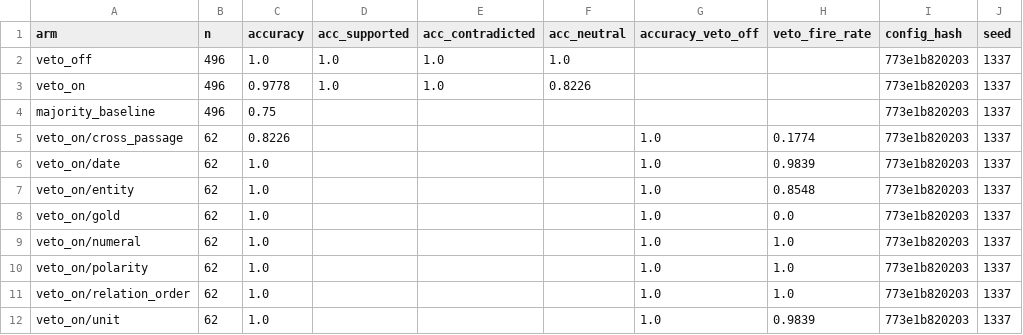
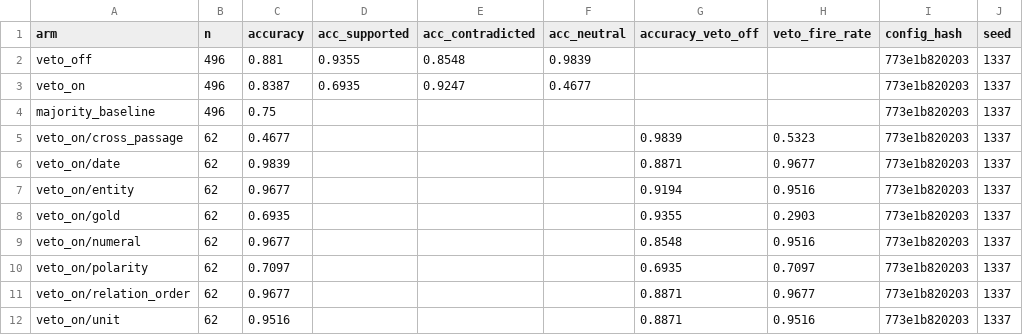
Before and after one commit to Afifa637/Path-Proman, a CSV file: reports/tables/verify_contrast.csv, drawn as a sheet.

```diff
--- a/reports/tables/verify_contrast.csv
+++ b/reports/tables/verify_contrast.csv
@@ -1,12 +1,12 @@
 arm,n,accuracy,acc_supported,acc_contradicted,acc_neutral,accuracy_veto_off,veto_fire_rate,config_hash,seed
-veto_off,496,1.0,1.0,1.0,1.0,,,773e1b820203,1337
-veto_on,496,0.9778,1.0,1.0,0.8226,,,773e1b820203,1337
+veto_off,496,0.881,0.9355,0.8548,0.9839,,,773e1b820203,1337
+veto_on,496,0.8387,0.6935,0.9247,0.4677,,,773e1b820203,1337
 majority_baseline,496,0.75,,,,,,773e1b820203,1337
-veto_on/cross_passage,62,0.8226,,,,1.0,0.1774,773e1b820203,1337
-veto_on/date,62,1.0,,,,1.0,0.9839,773e1b820203,1337
-veto_on/entity,62,1.0,,,,1.0,0.8548,773e1b820203,1337
-veto_on/gold,62,1.0,,,,1.0,0.0,773e1b820203,1337
-veto_on/numeral,62,1.0,,,,1.0,1.0,773e1b820203,1337
-veto_on/polarity,62,1.0,,,,1.0,1.0,773e1b820203,1337
-veto_on/relation_order,62,1.0,,,,1.0,1.0,773e1b820203,1337
-veto_on/unit,62,1.0,,,,1.0,0.9839,773e1b820203,1337
+veto_on/cross_passage,62,0.4677,,,,0.9839,0.5323,773e1b820203,1337
+veto_on/date,62,0.9839,,,,0.8871,0.9677,773e1b820203,1337
+veto_on/entity,62,0.9677,,,,0.9194,0.9516,773e1b820203,1337
+veto_on/gold,62,0.6935,,,,0.9355,0.2903,773e1b820203,1337
+veto_on/numeral,62,0.9677,,,,0.8548,0.9516,773e1b820203,1337
+veto_on/polarity,62,0.7097,,,,0.6935,0.7097,773e1b820203,1337
+veto_on/relation_order,62,0.9677,,,,0.8871,0.9677,773e1b820203,1337
+veto_on/unit,62,0.9516,,,,0.8871,0.9516,773e1b820203,1337
```
Also changed, not shown: reports/tables/banglaverify_quality.csv, reports/tables/calibration.csv, 23 other files.
